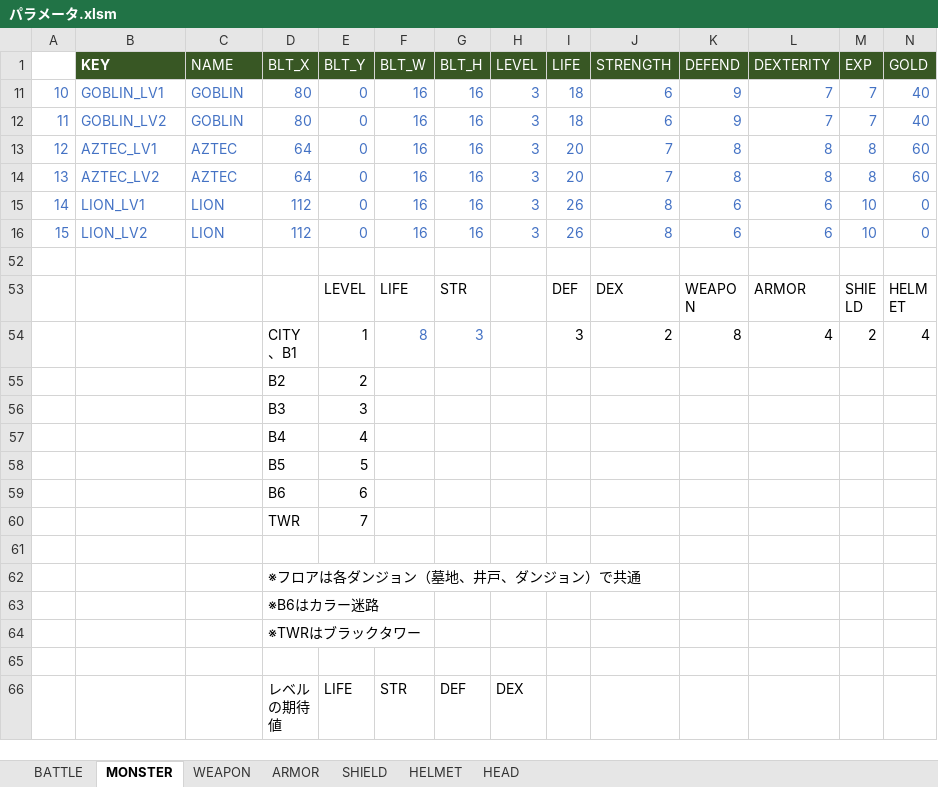
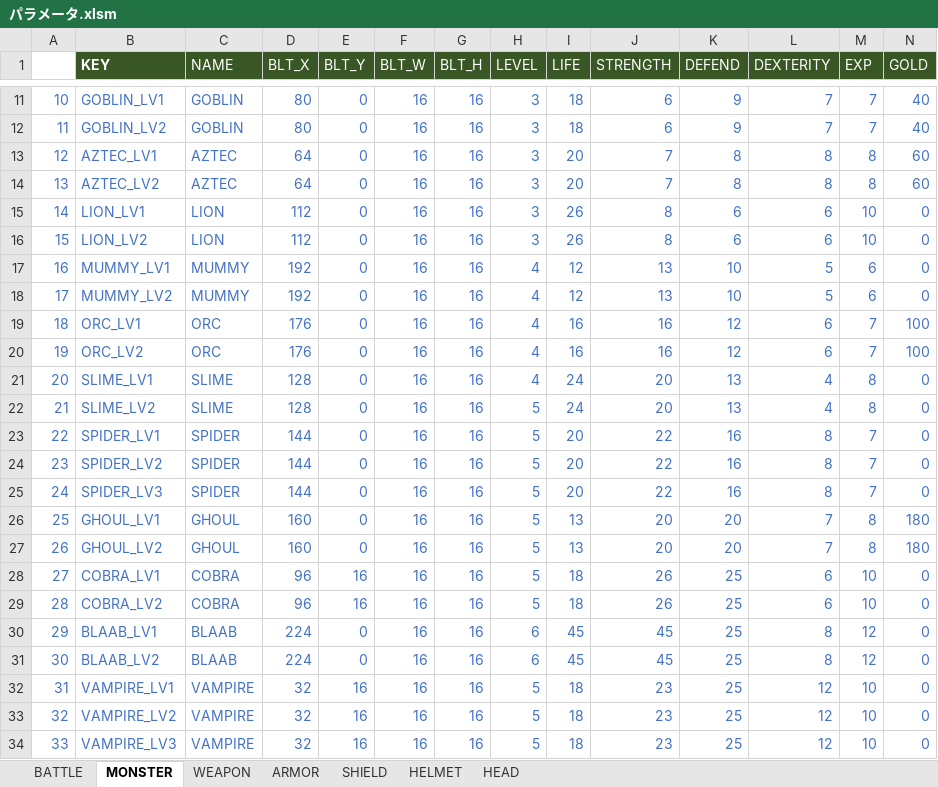
Before and after one commit to aburi6800/Python-OnyxOfBlack, an Excel workbook: documents/パラメータ.xlsm, sheet MONSTER, drawn as a sheet; only a part is shown, gaps mark what is left out; the shorter side is filled out with more unchanged rows; values as stored, in another font and other column widths than the file's, no borders; charts and pictures not drawn; rows hold the shown columns only; the diff covers the shown part only; the diff names each change by its address in the sheet, - before the commit and + after, or states it on an @@ line.

```diff
--- a/documents/パラメータ.xlsm (sheet MONSTER)
+++ b/documents/パラメータ.xlsm (sheet MONSTER)
@@ row 17 unhidden: 16 | MUMMY_LV1 | MUMMY | 192 | 0 | 16 | 16 | 4 | 12 | 13 | 10 | 5 | 6 | 0 @@
@@ row 18 unhidden: 17 | MUMMY_LV2 | MUMMY | 192 | 0 | 16 | 16 | 4 | 12 | 13 | 10 | 5 | 6 | 0 @@
@@ row 19 unhidden: 18 | ORC_LV1 | ORC | 176 | 0 | 16 | 16 | 4 | 16 | 16 | 12 | 6 | 7 | 100 @@
@@ row 20 unhidden: 19 | ORC_LV2 | ORC | 176 | 0 | 16 | 16 | 4 | 16 | 16 | 12 | 6 | 7 | 100 @@
@@ row 21 unhidden: 20 | SLIME_LV1 | SLIME | 128 | 0 | 16 | 16 | 4 | 24 | 20 | 13 | 4 | 8 | 0 @@
@@ row 22 unhidden: 21 | SLIME_LV2 | SLIME | 128 | 0 | 16 | 16 | 5 | 24 | 20 | 13 | 4 | 8 | 0 @@
@@ row 23 unhidden: 22 | SPIDER_LV1 | SPIDER | 144 | 0 | 16 | 16 | 5 | 20 | 22 | 16 | 8 | 7 | 0 @@
@@ row 24 unhidden: 23 | SPIDER_LV2 | SPIDER | 144 | 0 | 16 | 16 | 5 | 20 | 22 | 16 | 8 | 7 | 0 @@
@@ row 25 unhidden: 24 | SPIDER_LV3 | SPIDER | 144 | 0 | 16 | 16 | 5 | 20 | 22 | 16 | 8 | 7 | 0 @@
@@ row 26 unhidden: 25 | GHOUL_LV1 | GHOUL | 160 | 0 | 16 | 16 | 5 | 13 | 20 | 20 | 7 | 8 | 180 @@
@@ row 27 unhidden: 26 | GHOUL_LV2 | GHOUL | 160 | 0 | 16 | 16 | 5 | 13 | 20 | 20 | 7 | 8 | 180 @@
@@ row 28 unhidden: 27 | COBRA_LV1 | COBRA | 96 | 16 | 16 | 16 | 5 | 18 | 26 | 25 | 6 | 10 | 0 @@
@@ row 29 unhidden: 28 | COBRA_LV2 | COBRA | 96 | 16 | 16 | 16 | 5 | 18 | 26 | 25 | 6 | 10 | 0 @@
@@ row 30 unhidden: 29 | BLAAB_LV1 | BLAAB | 224 | 0 | 16 | 16 | 6 | 45 | 45 | 25 | 8 | 12 | 0 @@
@@ row 31 unhidden: 30 | BLAAB_LV2 | BLAAB | 224 | 0 | 16 | 16 | 6 | 45 | 45 | 25 | 8 | 12 | 0 @@
@@ row 32 unhidden: 31 | VAMPIRE_LV1 | VAMPIRE | 32 | 16 | 16 | 16 | 5 | 18 | 23 | 25 | 12 | 10 | 0 @@
@@ row 33 unhidden: 32 | VAMPIRE_LV2 | VAMPIRE | 32 | 16 | 16 | 16 | 5 | 18 | 23 | 25 | 12 | 10 | 0 @@
@@ row 34 unhidden: 33 | VAMPIRE_LV3 | VAMPIRE | 32 | 16 | 16 | 16 | 5 | 18 | 23 | 25 | 12 | 10 | 0 @@
```
Also changed, not shown: 26 hidden or unhidden rows elsewhere in this sheet, 6 other files.
